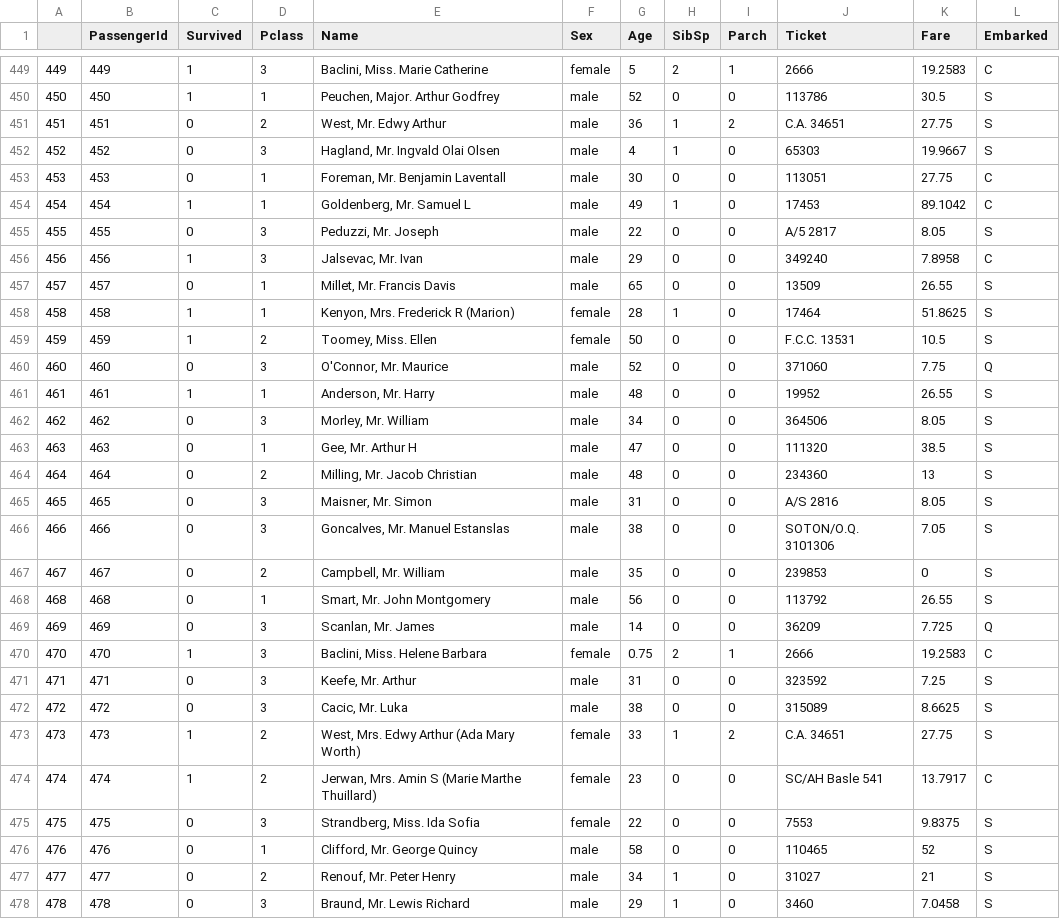
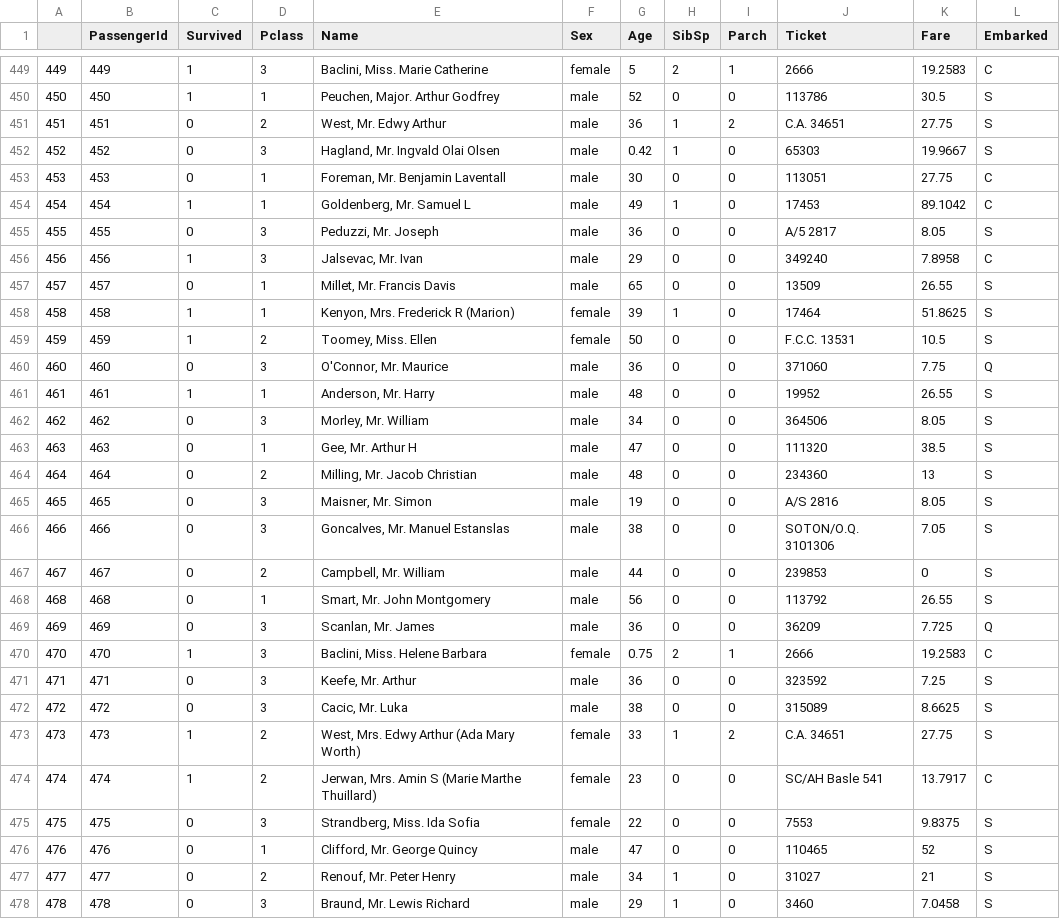
Before and after one commit to alexvidi/titanic-analysis, a CSV file: data/output/train.csv, drawn as a sheet; only a part is shown, gaps mark what is left out; the diff covers the shown part only.

```diff
--- a/data/output/train.csv
+++ b/data/output/train.csv
@@ -451,11 +451,11 @@
 "451",451,0,2,"West, Mr. Edwy Arthur","male",36,1,2,"C.A. 34651",27.75,"S"
-"452",452,0,3,"Hagland, Mr. Ingvald Olai Olsen","male",4,1,0,"65303",19.9667,"S"
+"452",452,0,3,"Hagland, Mr. Ingvald Olai Olsen","male",0.42,1,0,"65303",19.9667,"S"
 "453",453,0,1,"Foreman, Mr. Benjamin Laventall","male",30,0,0,"113051",27.75,"C"
 "454",454,1,1,"Goldenberg, Mr. Samuel L","male",49,1,0,"17453",89.1042,"C"
-"455",455,0,3,"Peduzzi, Mr. Joseph","male",22,0,0,"A/5 2817",8.05,"S"
+"455",455,0,3,"Peduzzi, Mr. Joseph","male",36,0,0,"A/5 2817",8.05,"S"
 "456",456,1,3,"Jalsevac, Mr. Ivan","male",29,0,0,"349240",7.8958,"C"
 "457",457,0,1,"Millet, Mr. Francis Davis","male",65,0,0,"13509",26.55,"S"
-"458",458,1,1,"Kenyon, Mrs. Frederick R (Marion)","female",28,1,0,"17464",51.8625,"S"
+"458",458,1,1,"Kenyon, Mrs. Frederick R (Marion)","female",39,1,0,"17464",51.8625,"S"
 "459",459,1,2,"Toomey, Miss. Ellen","female",50,0,0,"F.C.C. 13531",10.5,"S"
-"460",460,0,3,"O'Connor, Mr. Maurice","male",52,0,0,"371060",7.75,"Q"
+"460",460,0,3,"O'Connor, Mr. Maurice","male",36,0,0,"371060",7.75,"Q"
 "461",461,1,1,"Anderson, Mr. Harry","male",48,0,0,"19952",26.55,"S"
@@ -464,9 +464,9 @@
 "464",464,0,2,"Milling, Mr. Jacob Christian","male",48,0,0,"234360",13,"S"
-"465",465,0,3,"Maisner, Mr. Simon","male",31,0,0,"A/S 2816",8.05,"S"
+"465",465,0,3,"Maisner, Mr. Simon","male",19,0,0,"A/S 2816",8.05,"S"
 "466",466,0,3,"Goncalves, Mr. Manuel Estanslas","male",38,0,0,"SOTON/O.Q. 3101306",7.05,"S"
-"467",467,0,2,"Campbell, Mr. William","male",35,0,0,"239853",0,"S"
+"467",467,0,2,"Campbell, Mr. William","male",44,0,0,"239853",0,"S"
 "468",468,0,1,"Smart, Mr. John Montgomery","male",56,0,0,"113792",26.55,"S"
-"469",469,0,3,"Scanlan, Mr. James","male",14,0,0,"36209",7.725,"Q"
+"469",469,0,3,"Scanlan, Mr. James","male",36,0,0,"36209",7.725,"Q"
 "470",470,1,3,"Baclini, Miss. Helene Barbara","female",0.75,2,1,"2666",19.2583,"C"
-"471",471,0,3,"Keefe, Mr. Arthur","male",31,0,0,"323592",7.25,"S"
+"471",471,0,3,"Keefe, Mr. Arthur","male",36,0,0,"323592",7.25,"S"
 "472",472,0,3,"Cacic, Mr. Luka","male",38,0,0,"315089",8.6625,"S"
@@ -475,3 +475,3 @@
 "475",475,0,3,"Strandberg, Miss. Ida Sofia","female",22,0,0,"7553",9.8375,"S"
-"476",476,0,1,"Clifford, Mr. George Quincy","male",58,0,0,"110465",52,"S"
+"476",476,0,1,"Clifford, Mr. George Quincy","male",47,0,0,"110465",52,"S"
 "477",477,0,2,"Renouf, Mr. Peter Henry","male",34,1,0,"31027",21,"S"
```
Also changed, not shown: 158 edited cells elsewhere in this file, 2 other files.
